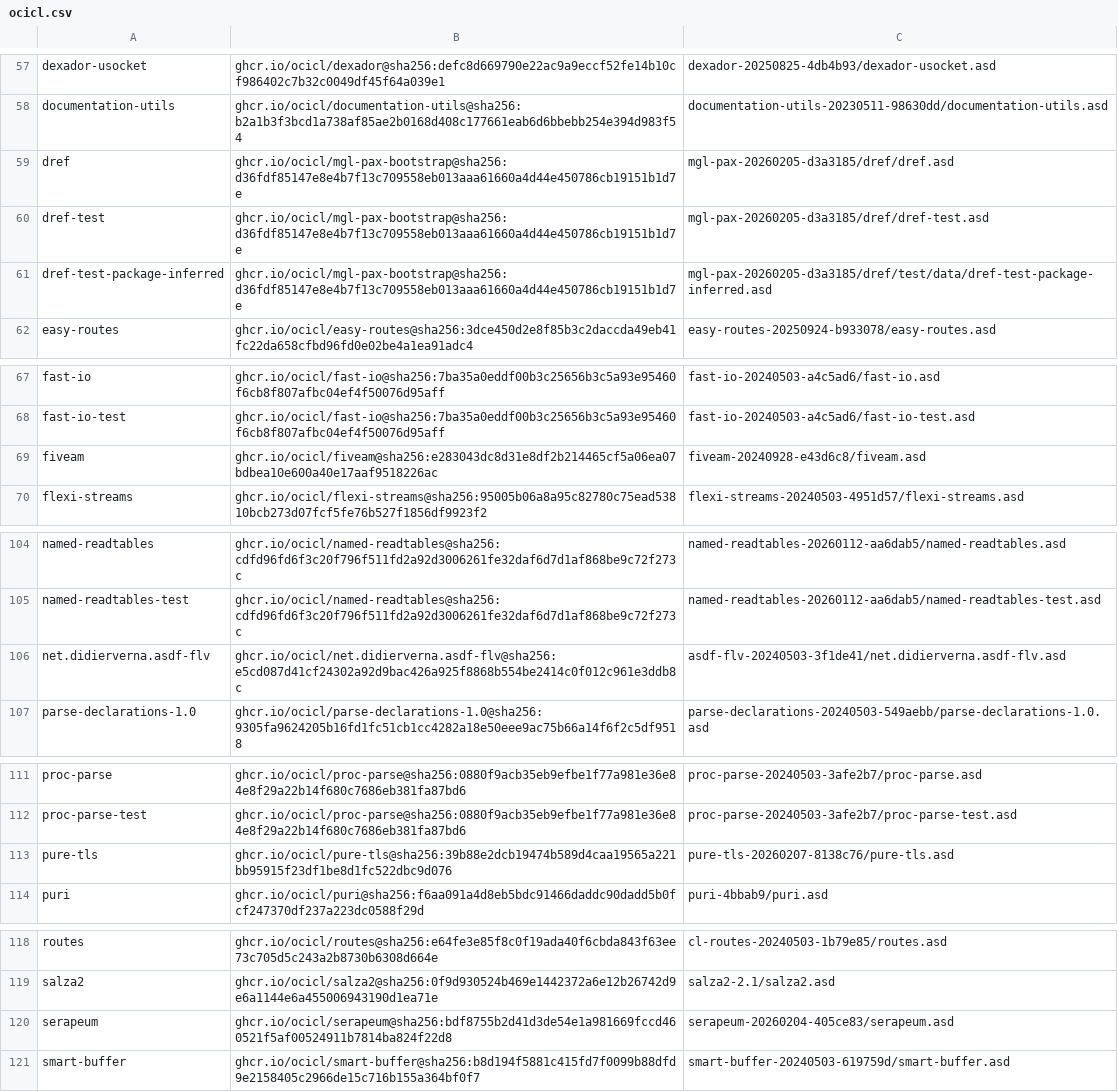
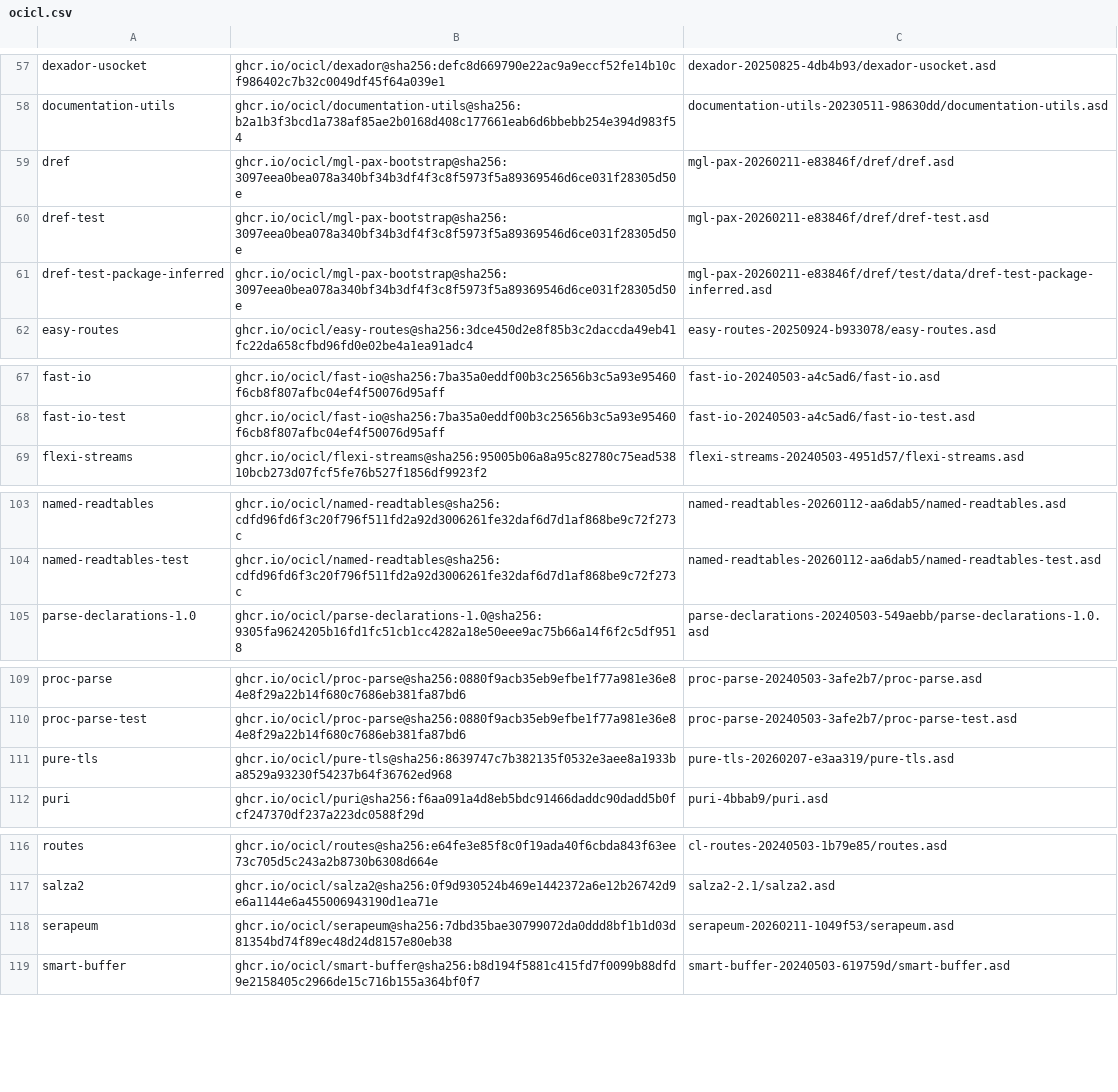
Before and after one commit to atgreen/cloodoo, a CSV file: ocicl.csv, drawn as a sheet; only a part is shown, gaps mark what is left out; the diff covers the shown part only.

```diff
--- a/ocicl.csv
+++ b/ocicl.csv
@@ -58,5 +58,5 @@ dexador-usocket, ghcr.io/ocicl/dexador@sha256:defc8d669790e22ac9a9eccf52fe14b10c
 documentation-utils, ghcr.io/ocicl/documentation-utils@sha256:b2a1b3f3bcd1a738af85ae2b0168d408c177661eab6d6bbebb254e394d983f54, documentation-utils-20230511-98630dd/documentation-utils.asd
-dref, ghcr.io/ocicl/mgl-pax-bootstrap@sha256:d36fdf85147e8e4b7f13c709558eb013aaa61660a4d44e450786cb19151b1d7e, mgl-pax-20260205-d3a3185/dref/dref.asd
-dref-test, ghcr.io/ocicl/mgl-pax-bootstrap@sha256:d36fdf85147e8e4b7f13c709558eb013aaa61660a4d44e450786cb19151b1d7e, mgl-pax-20260205-d3a3185/dref/dref-test.asd
-dref-test-package-inferred, ghcr.io/ocicl/mgl-pax-bootstrap@sha256:d36fdf85147e8e4b7f13c709558eb013aaa61660a4d44e450786cb19151b1d7e, mgl-pax-20260205-d3a3185/dref/test/data/dref-test-package-inferred.asd
+dref, ghcr.io/ocicl/mgl-pax-bootstrap@sha256:3097eea0bea078a340bf34b3df4f3c8f5973f5a89369546d6ce031f28305d50e, mgl-pax-20260211-e83846f/dref/dref.asd
+dref-test, ghcr.io/ocicl/mgl-pax-bootstrap@sha256:3097eea0bea078a340bf34b3df4f3c8f5973f5a89369546d6ce031f28305d50e, mgl-pax-20260211-e83846f/dref/dref-test.asd
+dref-test-package-inferred, ghcr.io/ocicl/mgl-pax-bootstrap@sha256:3097eea0bea078a340bf34b3df4f3c8f5973f5a89369546d6ce031f28305d50e, mgl-pax-20260211-e83846f/dref/test/data/dref-test-package-inferred.asd
 easy-routes, ghcr.io/ocicl/easy-routes@sha256:3dce450d2e8f85b3c2daccda49eb41fc22da658cfbd96fd0e02be4a1ea91adc4, easy-routes-20250924-b933078/easy-routes.asd
@@ -68,3 +68,2 @@ fast-io, ghcr.io/ocicl/fast-io@sha256:7ba35a0eddf00b3c25656b3c5a93e95460f6cb8f80
 fast-io-test, ghcr.io/ocicl/fast-io@sha256:7ba35a0eddf00b3c25656b3c5a93e95460f6cb8f807afbc04ef4f50076d95aff, fast-io-20240503-a4c5ad6/fast-io-test.asd
-fiveam, ghcr.io/ocicl/fiveam@sha256:e283043dc8d31e8df2b214465cf5a06ea07bdbea10e600a40e17aaf9518226ac, fiveam-20240928-e43d6c8/fiveam.asd
 flexi-streams, ghcr.io/ocicl/flexi-streams@sha256:95005b06a8a95c82780c75ead53810bcb273d07fcf5fe76b527f1856df9923f2, flexi-streams-20240503-4951d57/flexi-streams.asd
@@ -105,3 +104,2 @@ named-readtables, ghcr.io/ocicl/named-readtables@sha256:cdfd96fd6f3c20f796f511fd
 named-readtables-test, ghcr.io/ocicl/named-readtables@sha256:cdfd96fd6f3c20f796f511fd2a92d3006261fe32daf6d7d1af868be9c72f273c, named-readtables-20260112-aa6dab5/named-readtables-test.asd
-net.didierverna.asdf-flv, ghcr.io/ocicl/net.didierverna.asdf-flv@sha256:e5cd087d41cf24302a92d9bac426a925f8868b554be2414c0f012c961e3ddb8c, asdf-flv-20240503-3f1de41/net.didierverna.asdf-flv.asd
 parse-declarations-1.0, ghcr.io/ocicl/parse-declarations-1.0@sha256:9305fa9624205b16fd1fc51cb1cc4282a18e50eee9ac75b66a14f6f2c5df9518, parse-declarations-20240503-549aebb/parse-declarations-1.0.asd
@@ -112,3 +110,3 @@ proc-parse, ghcr.io/ocicl/proc-parse@sha256:0880f9acb35eb9efbe1f77a981e36e84e8f2
 proc-parse-test, ghcr.io/ocicl/proc-parse@sha256:0880f9acb35eb9efbe1f77a981e36e84e8f29a22b14f680c7686eb381fa87bd6, proc-parse-20240503-3afe2b7/proc-parse-test.asd
-pure-tls, ghcr.io/ocicl/pure-tls@sha256:39b88e2dcb19474b589d4caa19565a221bb95915f23df1be8d1fc522dbc9d076, pure-tls-20260207-8138c76/pure-tls.asd
+pure-tls, ghcr.io/ocicl/pure-tls@sha256:8639747c7b382135f0532e3aee8a1933ba8529a93230f54237b64f36762ed968, pure-tls-20260207-e3aa319/pure-tls.asd
 puri, ghcr.io/ocicl/puri@sha256:f6aa091a4d8eb5bdc91466daddc90dadd5b0fcf247370df237a223dc0588f29d, puri-4bbab9/puri.asd
@@ -119,3 +117,3 @@ routes, ghcr.io/ocicl/routes@sha256:e64fe3e85f8c0f19ada40f6cbda843f63ee73c705d5c
 salza2, ghcr.io/ocicl/salza2@sha256:0f9d930524b469e1442372a6e12b26742d9e6a1144e6a455006943190d1ea71e, salza2-2.1/salza2.asd
-serapeum, ghcr.io/ocicl/serapeum@sha256:bdf8755b2d41d3de54e1a981669fccd460521f5af00524911b7814ba824f22d8, serapeum-20260204-405ce83/serapeum.asd
+serapeum, ghcr.io/ocicl/serapeum@sha256:7dbd35bae30799072da0ddd8bf1b1d03d81354bd74f89ec48d24d8157e80eb38, serapeum-20260211-1049f53/serapeum.asd
 smart-buffer, ghcr.io/ocicl/smart-buffer@sha256:b8d194f5881c415fd7f0099b88dfd9e2158405c2966de15c716b155a364bf0f7, smart-buffer-20240503-619759d/smart-buffer.asd
```
Also changed, not shown: 28 edited cells elsewhere in this file, 3 other files.
